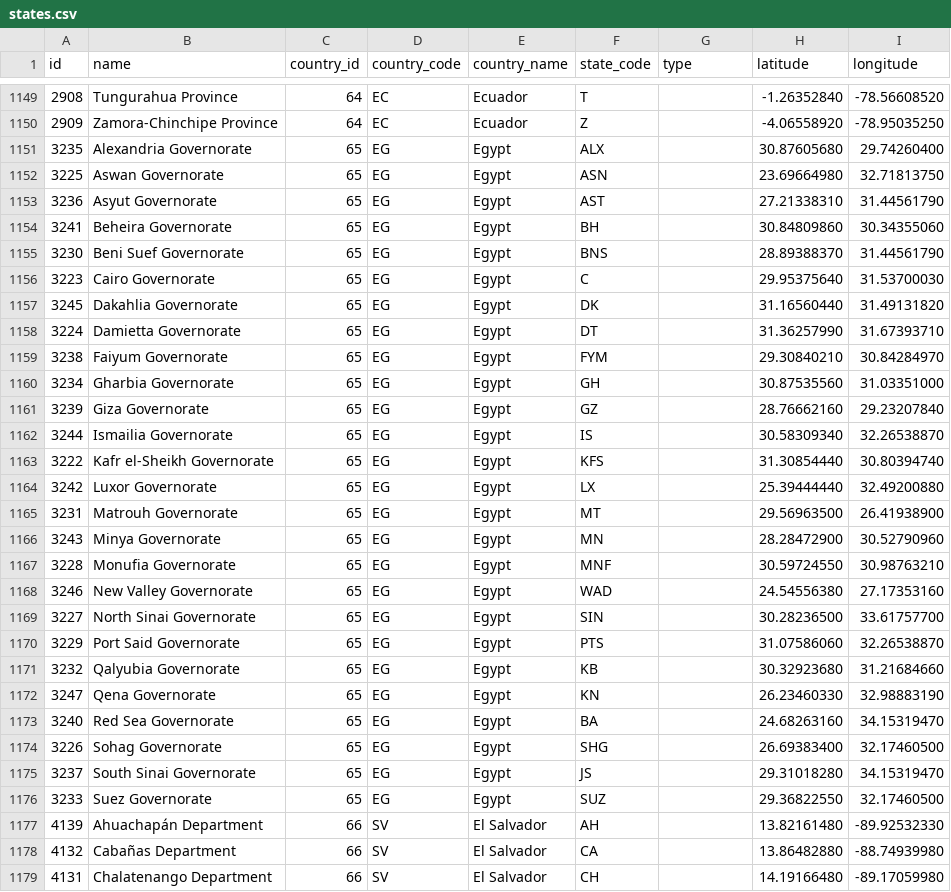
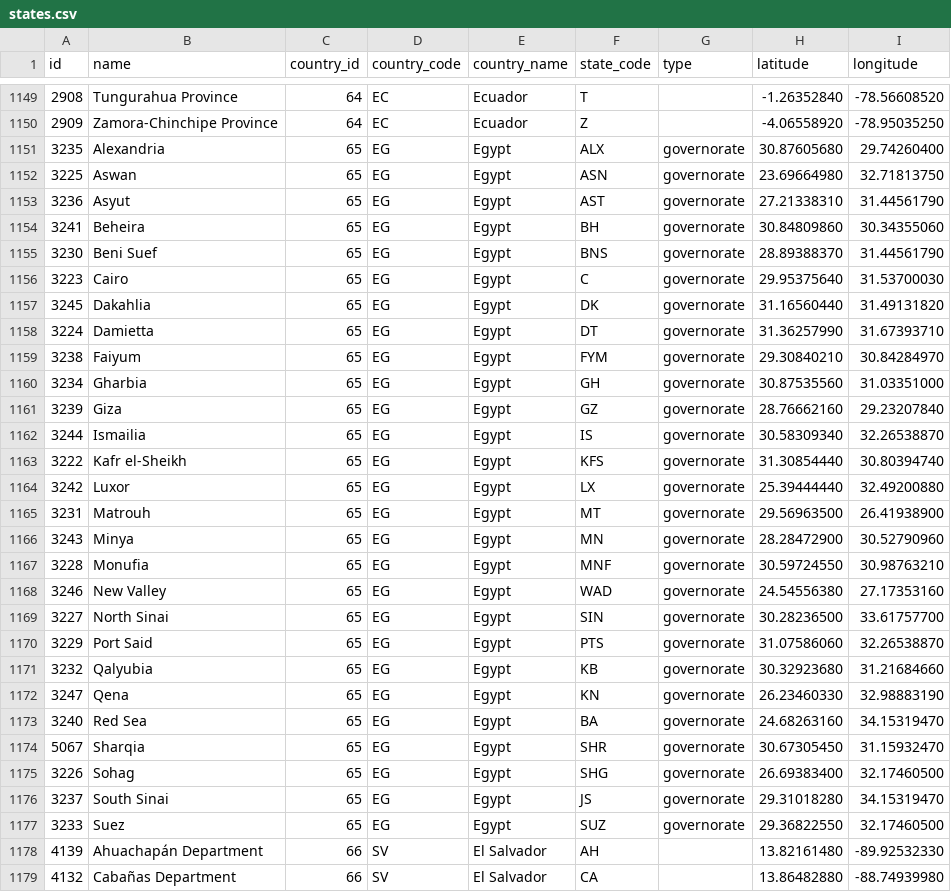
Before and after one commit to dr5hn/countries-states-cities-database, a CSV file: csv/states.csv, drawn as a sheet; only a part is shown, gaps mark what is left out; the shorter side is filled out with more unchanged rows; the diff covers the shown part only.

```diff
--- a/csv/states.csv
+++ b/csv/states.csv
@@ -1150,28 +1150,29 @@ id,name,country_id,country_code,country_name,state_code,type,latitude,longitude
 2909,"Zamora-Chinchipe Province",64,EC,Ecuador,Z,,-4.06558920,-78.95035250
-3235,"Alexandria Governorate",65,EG,Egypt,ALX,,30.87605680,29.74260400
-3225,"Aswan Governorate",65,EG,Egypt,ASN,,23.69664980,32.71813750
-3236,"Asyut Governorate",65,EG,Egypt,AST,,27.21338310,31.44561790
-3241,"Beheira Governorate",65,EG,Egypt,BH,,30.84809860,30.34355060
-3230,"Beni Suef Governorate",65,EG,Egypt,BNS,,28.89388370,31.44561790
-3223,"Cairo Governorate",65,EG,Egypt,C,,29.95375640,31.53700030
-3245,"Dakahlia Governorate",65,EG,Egypt,DK,,31.16560440,31.49131820
-3224,"Damietta Governorate",65,EG,Egypt,DT,,31.36257990,31.67393710
-3238,"Faiyum Governorate",65,EG,Egypt,FYM,,29.30840210,30.84284970
-3234,"Gharbia Governorate",65,EG,Egypt,GH,,30.87535560,31.03351000
-3239,"Giza Governorate",65,EG,Egypt,GZ,,28.76662160,29.23207840
-3244,"Ismailia Governorate",65,EG,Egypt,IS,,30.58309340,32.26538870
-3222,"Kafr el-Sheikh Governorate",65,EG,Egypt,KFS,,31.30854440,30.80394740
-3242,"Luxor Governorate",65,EG,Egypt,LX,,25.39444440,32.49200880
-3231,"Matrouh Governorate",65,EG,Egypt,MT,,29.56963500,26.41938900
-3243,"Minya Governorate",65,EG,Egypt,MN,,28.28472900,30.52790960
-3228,"Monufia Governorate",65,EG,Egypt,MNF,,30.59724550,30.98763210
-3246,"New Valley Governorate",65,EG,Egypt,WAD,,24.54556380,27.17353160
-3227,"North Sinai Governorate",65,EG,Egypt,SIN,,30.28236500,33.61757700
-3229,"Port Said Governorate",65,EG,Egypt,PTS,,31.07586060,32.26538870
-3232,"Qalyubia Governorate",65,EG,Egypt,KB,,30.32923680,31.21684660
-3247,"Qena Governorate",65,EG,Egypt,KN,,26.23460330,32.98883190
-3240,"Red Sea Governorate",65,EG,Egypt,BA,,24.68263160,34.15319470
-3226,"Sohag Governorate",65,EG,Egypt,SHG,,26.69383400,32.17460500
-3237,"South Sinai Governorate",65,EG,Egypt,JS,,29.31018280,34.15319470
-3233,"Suez Governorate",65,EG,Egypt,SUZ,,29.36822550,32.17460500
+3235,Alexandria,65,EG,Egypt,ALX,governorate,30.87605680,29.74260400
+3225,Aswan,65,EG,Egypt,ASN,governorate,23.69664980,32.71813750
+3236,Asyut,65,EG,Egypt,AST,governorate,27.21338310,31.44561790
+3241,Beheira,65,EG,Egypt,BH,governorate,30.84809860,30.34355060
+3230,"Beni Suef",65,EG,Egypt,BNS,governorate,28.89388370,31.44561790
+3223,Cairo,65,EG,Egypt,C,governorate,29.95375640,31.53700030
+3245,Dakahlia,65,EG,Egypt,DK,governorate,31.16560440,31.49131820
+3224,Damietta,65,EG,Egypt,DT,governorate,31.36257990,31.67393710
+3238,Faiyum,65,EG,Egypt,FYM,governorate,29.30840210,30.84284970
+3234,Gharbia,65,EG,Egypt,GH,governorate,30.87535560,31.03351000
+3239,Giza,65,EG,Egypt,GZ,governorate,28.76662160,29.23207840
+3244,Ismailia,65,EG,Egypt,IS,governorate,30.58309340,32.26538870
+3222,"Kafr el-Sheikh",65,EG,Egypt,KFS,governorate,31.30854440,30.80394740
+3242,Luxor,65,EG,Egypt,LX,governorate,25.39444440,32.49200880
+3231,Matrouh,65,EG,Egypt,MT,governorate,29.56963500,26.41938900
+3243,Minya,65,EG,Egypt,MN,governorate,28.28472900,30.52790960
+3228,Monufia,65,EG,Egypt,MNF,governorate,30.59724550,30.98763210
+3246,"New Valley",65,EG,Egypt,WAD,governorate,24.54556380,27.17353160
+3227,"North Sinai",65,EG,Egypt,SIN,governorate,30.28236500,33.61757700
+3229,"Port Said",65,EG,Egypt,PTS,governorate,31.07586060,32.26538870
+3232,Qalyubia,65,EG,Egypt,KB,governorate,30.32923680,31.21684660
+3247,Qena,65,EG,Egypt,KN,governorate,26.23460330,32.98883190
+3240,"Red Sea",65,EG,Egypt,BA,governorate,24.68263160,34.15319470
+5067,Sharqia,65,EG,Egypt,SHR,governorate,30.67305450,31.15932470
+3226,Sohag,65,EG,Egypt,SHG,governorate,26.69383400,32.17460500
+3237,"South Sinai",65,EG,Egypt,JS,governorate,29.31018280,34.15319470
+3233,Suez,65,EG,Egypt,SUZ,governorate,29.36822550,32.17460500
 4139,"Ahuachapán Department",66,SV,"El Salvador",AH,,13.82161480,-89.92532330
```
Also changed, not shown: 23 edited cells elsewhere in this file, 19 other files.
